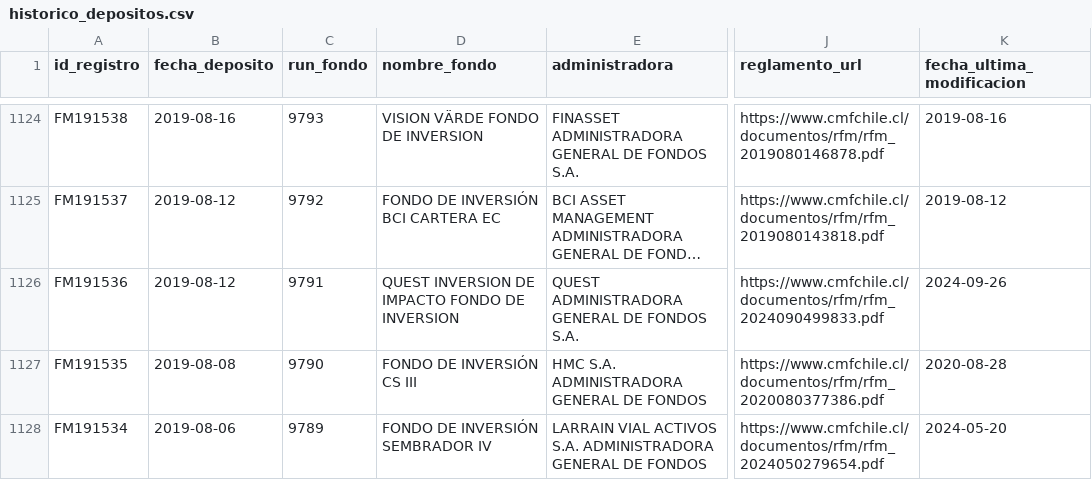
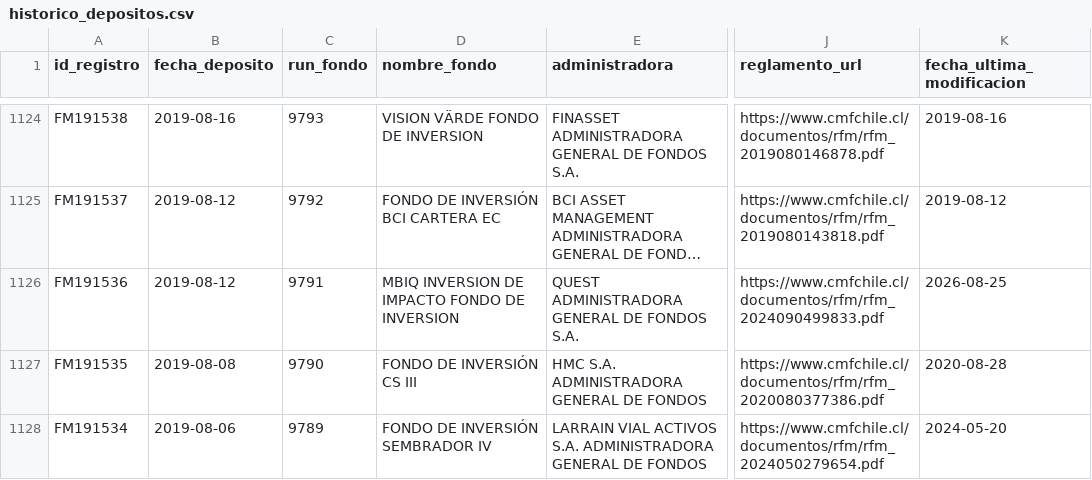
Before and after one commit to Cvmilo25/Deposito-de-fondos, a CSV file: data/historico_depositos.csv, drawn as a sheet; only a part is shown, gaps mark what is left out; long unchanged cells end in …; the diff names each change by its address in the sheet, - before the commit and + after, or states it on an @@ line.

```diff
--- a/data/historico_depositos.csv
+++ b/data/historico_depositos.csv
-D1126 (nombre_fondo): QUEST INVERSION DE IMPACTO FONDO DE INVERSION
+D1126 (nombre_fondo): MBIQ INVERSION DE IMPACTO FONDO DE INVERSION
-K1126 (fecha_ultima_modificacion): 2024-09-26
+K1126 (fecha_ultima_modificacion): 2026-08-25
```
Also changed, not shown: docs/data/historico_depositos.csv, 2 other files.
